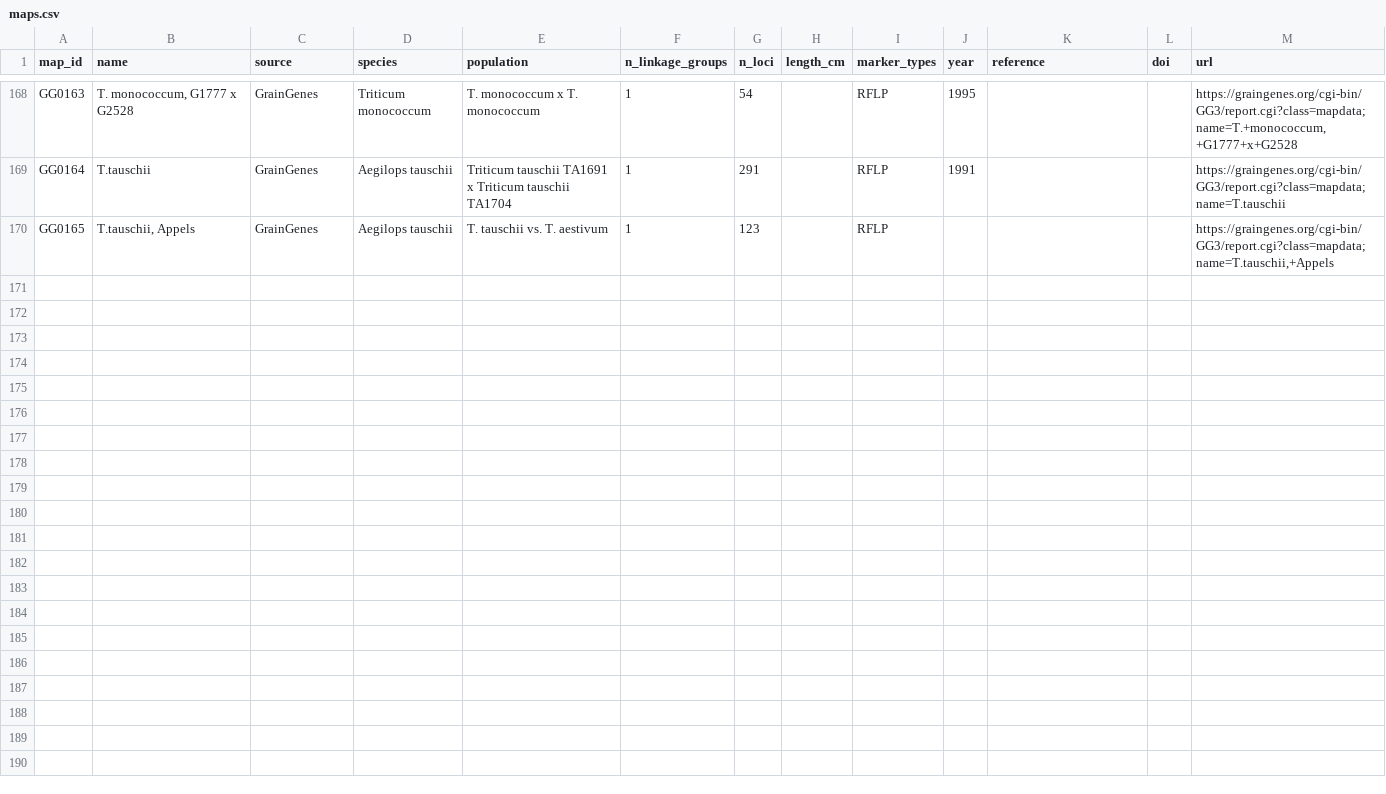
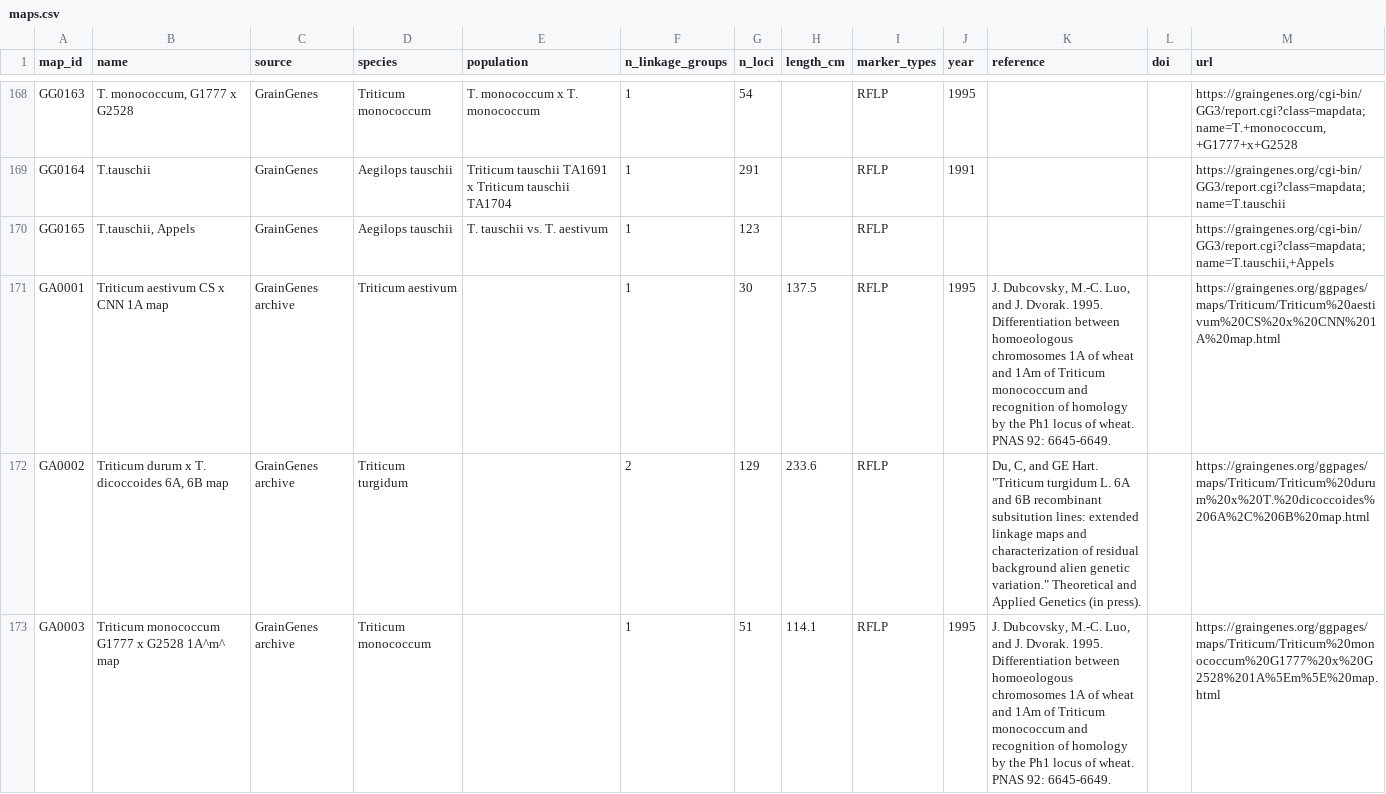
Before and after one commit to ank-man/WheatQTLdbV3.0, a CSV file: public/data/maps.csv, drawn as a sheet; only a part is shown, gaps mark what is left out; the diff covers the shown part only; the diff names each change by its address in the sheet, - before the commit and + after, or states it on an @@ line.

```diff
--- a/public/data/maps.csv
+++ b/public/data/maps.csv
+row 171: GA0001 | Triticum aestivum CS x CNN 1A map | GrainGenes archive | Triticum aestivum |  | 1 | 30 | 137.5 | RFLP | 1995 | J. Dubcovsky, M.-C. Luo, and J. Dvorak. 1995. Differentiation between homoeologous chromosomes 1A of wheat and 1Am of Triticum monococcum and recognition of homology by the Ph1 locus of wheat. PNAS 92: 6645-6649. |  | https://graingenes.org/ggpages/maps/Triticum/Triticum%20aestivum%20CS%20x%20CNN%201A%20map.html
+row 172: GA0002 | Triticum durum x T. dicoccoides 6A, 6B map | GrainGenes archive | Triticum turgidum |  | 2 | 129 | 233.6 | RFLP |  | Du, C, and GE Hart. "Triticum turgidum L. 6A and 6B recombinant subsitution lines: extended linkage maps and characterization of residual background alien genetic variation." Theoretical and Applied Genetics (in press). |  | https://graingenes.org/ggpages/maps/Triticum/Triticum%20durum%20x%20T.%20dicoccoides%206A%2C%206B%20map.html
+row 173: GA0003 | Triticum monococcum G1777 x G2528 1A^m^ map | GrainGenes archive | Triticum monococcum |  | 1 | 51 | 114.1 | RFLP | 1995 | J. Dubcovsky, M.-C. Luo, and J. Dvorak. 1995. Differentiation between homoeologous chromosomes 1A of wheat and 1Am of Triticum monococcum and recognition of homology by the Ph1 locus of wheat. PNAS 92: 6645-6649. |  | https://graingenes.org/ggpages/maps/Triticum/Triticum%20monococcum%20G1777%20x%20G2528%201A%5Em%5E%20map.html
```
Also changed, not shown: 7 added rows elsewhere in this file, public/data/news.csv, 6 other files.
